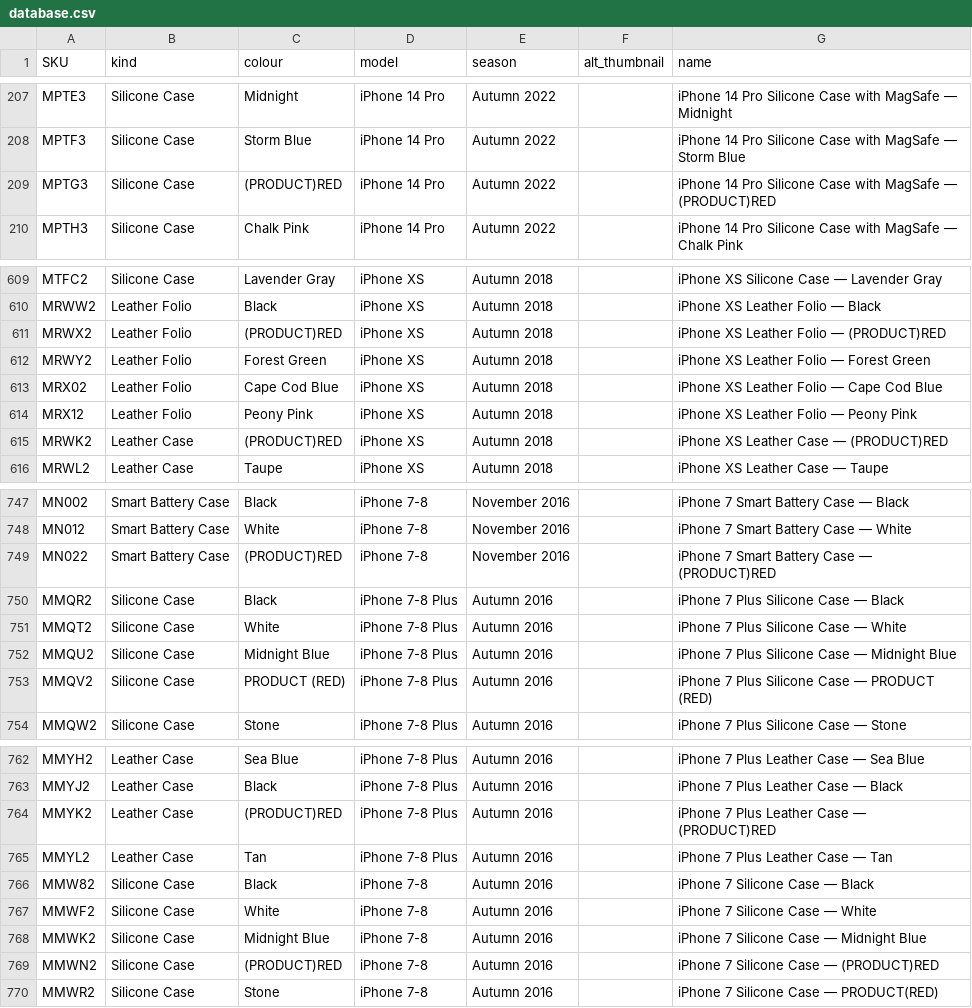
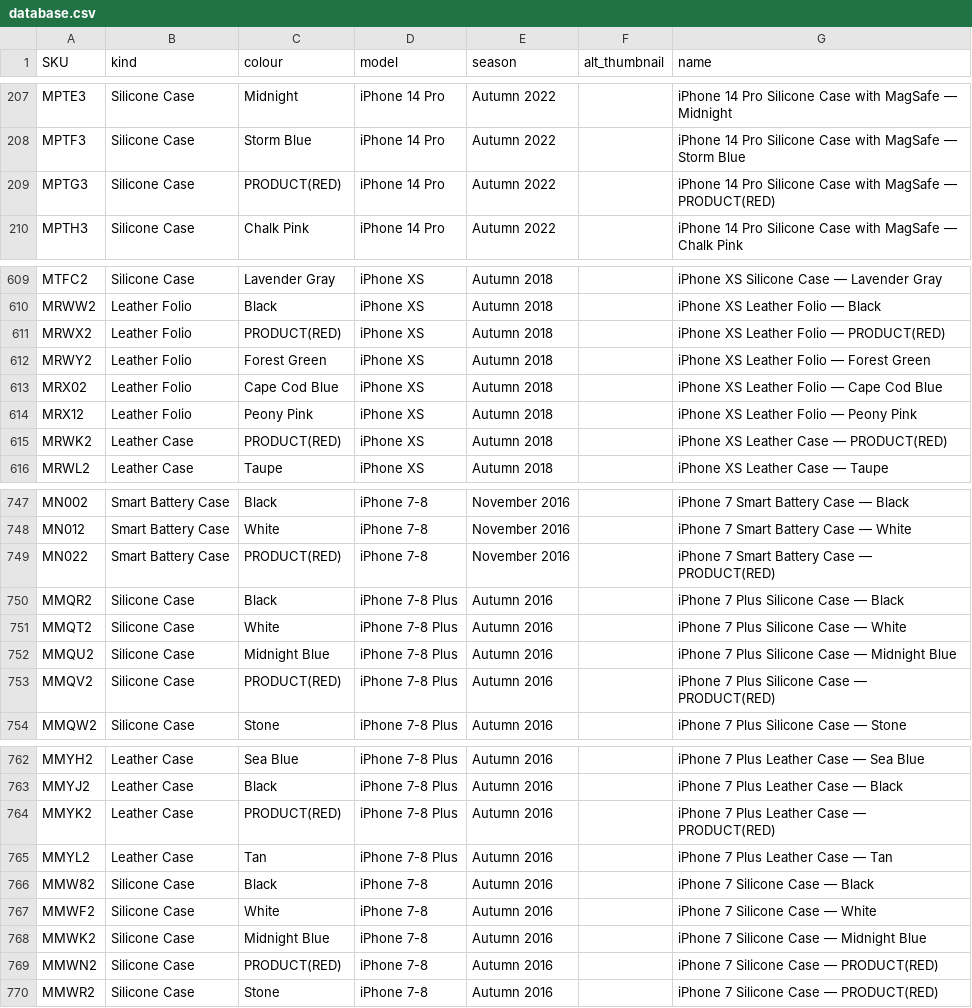
Before and after one commit to JonathanSeriesX/everycase, a CSV file: scripts/database.csv, drawn as a sheet; only a part is shown, gaps mark what is left out; the diff covers the shown part only.

```diff
--- a/scripts/database.csv
+++ b/scripts/database.csv
@@ -208,3 +208,3 @@ MPTE3,Silicone Case,Midnight,iPhone 14 Pro,Autumn 2022,,iPhone 14 Pro Silicone C
 MPTF3,Silicone Case,Storm Blue,iPhone 14 Pro,Autumn 2022,,iPhone 14 Pro Silicone Case with MagSafe — Storm Blue
-MPTG3,Silicone Case,(PRODUCT)RED,iPhone 14 Pro,Autumn 2022,,iPhone 14 Pro Silicone Case with MagSafe — (PRODUCT)RED
+MPTG3,Silicone Case,PRODUCT(RED),iPhone 14 Pro,Autumn 2022,,iPhone 14 Pro Silicone Case with MagSafe — PRODUCT(RED)
 MPTH3,Silicone Case,Chalk Pink,iPhone 14 Pro,Autumn 2022,,iPhone 14 Pro Silicone Case with MagSafe — Chalk Pink
@@ -610,3 +610,3 @@ MTFC2,Silicone Case,Lavender Gray,iPhone XS,Autumn 2018,,iPhone XS Silicone Case
 MRWW2,Leather Folio,Black,iPhone XS,Autumn 2018,,iPhone XS Leather Folio — Black
-MRWX2,Leather Folio,(PRODUCT)RED,iPhone XS,Autumn 2018,,iPhone XS Leather Folio — (PRODUCT)RED
+MRWX2,Leather Folio,PRODUCT(RED),iPhone XS,Autumn 2018,,iPhone XS Leather Folio — PRODUCT(RED)
 MRWY2,Leather Folio,Forest Green,iPhone XS,Autumn 2018,,iPhone XS Leather Folio — Forest Green
@@ -614,3 +614,3 @@ MRX02,Leather Folio,Cape Cod Blue,iPhone XS,Autumn 2018,,iPhone XS Leather Folio
 MRX12,Leather Folio,Peony Pink,iPhone XS,Autumn 2018,,iPhone XS Leather Folio — Peony Pink
-MRWK2,Leather Case,(PRODUCT)RED,iPhone XS,Autumn 2018,,iPhone XS Leather Case — (PRODUCT)RED
+MRWK2,Leather Case,PRODUCT(RED),iPhone XS,Autumn 2018,,iPhone XS Leather Case — PRODUCT(RED)
 MRWL2,Leather Case,Taupe,iPhone XS,Autumn 2018,,iPhone XS Leather Case — Taupe
@@ -748,3 +748,3 @@ MN002,Smart Battery Case,Black,iPhone 7-8,November 2016,,iPhone 7 Smart Battery
 MN012,Smart Battery Case,White,iPhone 7-8,November 2016,,iPhone 7 Smart Battery Case — White
-MN022,Smart Battery Case,(PRODUCT)RED,iPhone 7-8,November 2016,,iPhone 7 Smart Battery Case — (PRODUCT)RED
+MN022,Smart Battery Case,PRODUCT(RED),iPhone 7-8,November 2016,,iPhone 7 Smart Battery Case — PRODUCT(RED)
 MMQR2,Silicone Case,Black,iPhone 7-8 Plus,Autumn 2016,,iPhone 7 Plus Silicone Case — Black
@@ -752,3 +752,3 @@ MMQT2,Silicone Case,White,iPhone 7-8 Plus,Autumn 2016,,iPhone 7 Plus Silicone Ca
 MMQU2,Silicone Case,Midnight Blue,iPhone 7-8 Plus,Autumn 2016,,iPhone 7 Plus Silicone Case — Midnight Blue
-MMQV2,Silicone Case,PRODUCT (RED),iPhone 7-8 Plus,Autumn 2016,,iPhone 7 Plus Silicone Case — PRODUCT (RED)
+MMQV2,Silicone Case,PRODUCT(RED),iPhone 7-8 Plus,Autumn 2016,,iPhone 7 Plus Silicone Case — PRODUCT(RED)
 MMQW2,Silicone Case,Stone,iPhone 7-8 Plus,Autumn 2016,,iPhone 7 Plus Silicone Case — Stone
@@ -763,3 +763,3 @@ MMYH2,Leather Case,Sea Blue,iPhone 7-8 Plus,Autumn 2016,,iPhone 7 Plus Leather C
 MMYJ2,Leather Case,Black,iPhone 7-8 Plus,Autumn 2016,,iPhone 7 Plus Leather Case — Black
-MMYK2,Leather Case,(PRODUCT)RED,iPhone 7-8 Plus,Autumn 2016,,iPhone 7 Plus Leather Case — (PRODUCT)RED
+MMYK2,Leather Case,PRODUCT(RED),iPhone 7-8 Plus,Autumn 2016,,iPhone 7 Plus Leather Case — PRODUCT(RED)
 MMYL2,Leather Case,Tan,iPhone 7-8 Plus,Autumn 2016,,iPhone 7 Plus Leather Case — Tan
@@ -768,3 +768,3 @@ MMWF2,Silicone Case,White,iPhone 7-8,Autumn 2016,,iPhone 7 Silicone Case — Whi
 MMWK2,Silicone Case,Midnight Blue,iPhone 7-8,Autumn 2016,,iPhone 7 Silicone Case — Midnight Blue
-MMWN2,Silicone Case,(PRODUCT)RED,iPhone 7-8,Autumn 2016,,iPhone 7 Silicone Case — (PRODUCT)RED
+MMWN2,Silicone Case,PRODUCT(RED),iPhone 7-8,Autumn 2016,,iPhone 7 Silicone Case — PRODUCT(RED)
 MMWR2,Silicone Case,Stone,iPhone 7-8,Autumn 2016,,iPhone 7 Silicone Case — PRODUCT(RED)
```
Also changed, not shown: 110 edited cells elsewhere in this file, 1 other file.
